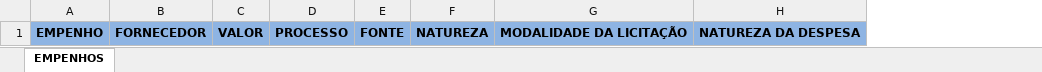
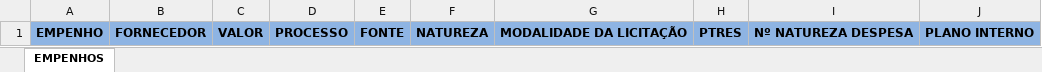
Before and after one commit to RenataVerasVenturim/Autoexecutavel_Python_Planilhar_PDFs, an Excel workbook: ConsolidaUff/Codigos/Modelo.xlsx, sheet EMPENHOS, drawn as a sheet; values as stored, in another font and other column widths than the file's, no borders; removed rows and columns are numbered as before the commit, all else as after; the diff names each change by its address in the sheet, - before the commit and + after, or states it on an @@ line.

Commit message:
Add files via upload

```diff
--- a/ConsolidaUff/Codigos/Modelo.xlsx (sheet EMPENHOS)
+++ b/ConsolidaUff/Codigos/Modelo.xlsx (sheet EMPENHOS)
-column H, row 1: NATUREZA DA DESPESA
+column H, row 1: PTRES
+column I, row 1: Nº NATUREZA DESPESA
+column J, row 1: PLANO INTERNO
```
